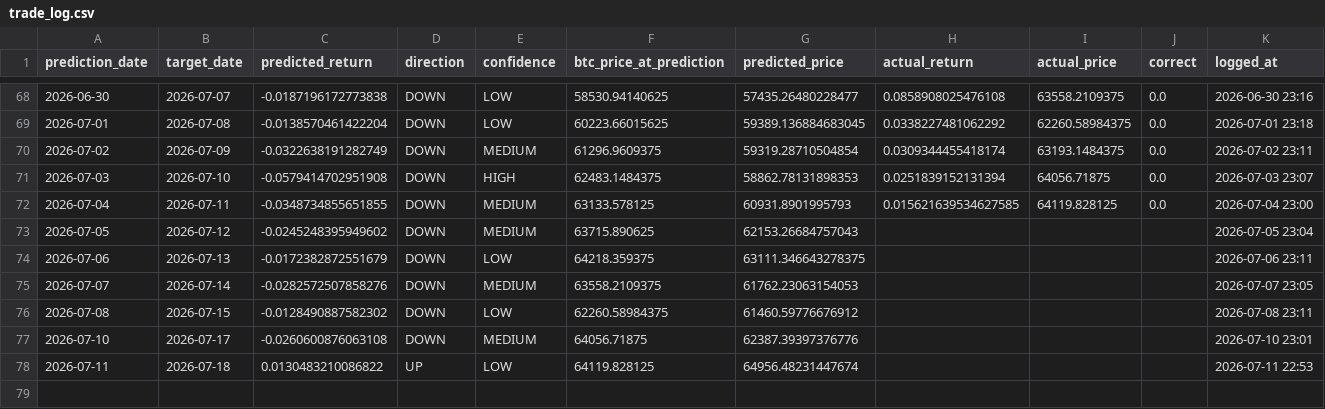
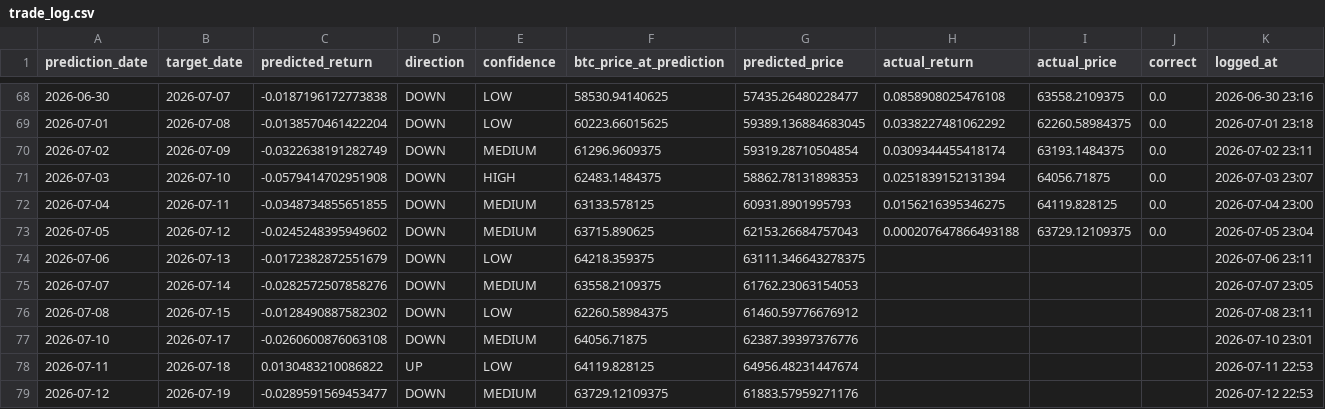
Before and after one commit to Marc-Seger/bitcoin-price-predictor-v2, a CSV file: app/data/trade_log.csv, drawn as a sheet; only a part is shown, gaps mark what is left out.

```diff
--- a/app/data/trade_log.csv
+++ b/app/data/trade_log.csv
@@ -71,4 +71,4 @@ prediction_date,target_date,predicted_return,direction,confidence,btc_price_at_p
 2026-07-03,2026-07-10,-0.0579414702951908,DOWN,HIGH,62483.1484375,58862.78131898353,0.0251839152131394,64056.71875,0.0,2026-07-03 23:07
-2026-07-04,2026-07-11,-0.0348734855651855,DOWN,MEDIUM,63133.578125,60931.8901995793,0.015621639534627585,64119.828125,0.0,2026-07-04 23:00
-2026-07-05,2026-07-12,-0.0245248395949602,DOWN,MEDIUM,63715.890625,62153.26684757043,,,,2026-07-05 23:04
+2026-07-04,2026-07-11,-0.0348734855651855,DOWN,MEDIUM,63133.578125,60931.8901995793,0.0156216395346275,64119.828125,0.0,2026-07-04 23:00
+2026-07-05,2026-07-12,-0.0245248395949602,DOWN,MEDIUM,63715.890625,62153.26684757043,0.000207647866493188,63729.12109375,0.0,2026-07-05 23:04
 2026-07-06,2026-07-13,-0.0172382872551679,DOWN,LOW,64218.359375,63111.346643278375,,,,2026-07-06 23:11
@@ -78 +78,2 @@ prediction_date,target_date,predicted_return,direction,confidence,btc_price_at_p
 2026-07-11,2026-07-18,0.0130483210086822,UP,LOW,64119.828125,64956.48231447674,,,,2026-07-11 22:53
+2026-07-12,2026-07-19,-0.0289591569453477,DOWN,MEDIUM,63729.12109375,61883.57959271176,,,,2026-07-12 22:53
```
Also changed, not shown: 1 other file.
